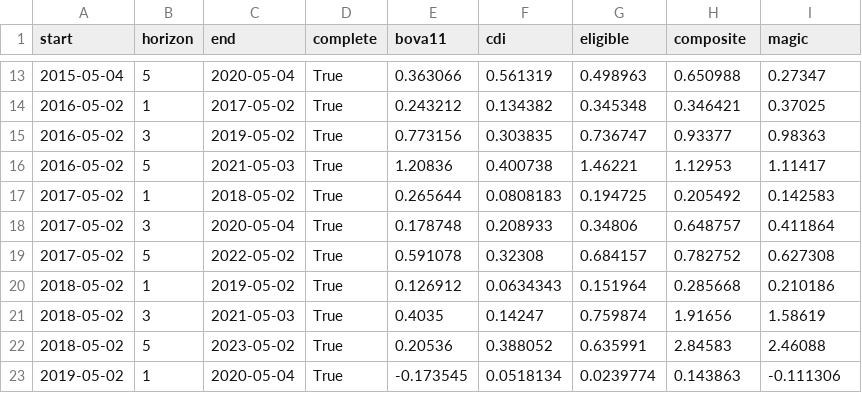
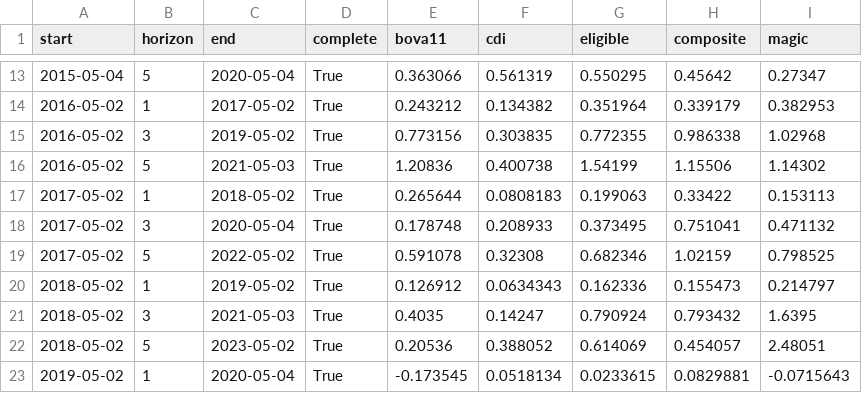
Before and after one commit to mbottoni/b3-radar, a CSV file: data/backtest/cohorts.csv, drawn as a sheet; only a part is shown, gaps mark what is left out; the diff covers the shown part only.

```diff
--- a/data/backtest/cohorts.csv
+++ b/data/backtest/cohorts.csv
@@ -13,11 +13,11 @@ start,horizon,end,complete,bova11,cdi,eligible,composite,magic
-2015-05-04,5,2020-05-04,True,0.363066,0.561319,0.498963,0.650988,0.27347
-2016-05-02,1,2017-05-02,True,0.243212,0.134382,0.345348,0.346421,0.37025
-2016-05-02,3,2019-05-02,True,0.773156,0.303835,0.736747,0.93377,0.98363
-2016-05-02,5,2021-05-03,True,1.20836,0.400738,1.46221,1.12953,1.11417
-2017-05-02,1,2018-05-02,True,0.265644,0.0808183,0.194725,0.205492,0.142583
-2017-05-02,3,2020-05-04,True,0.178748,0.208933,0.34806,0.648757,0.411864
-2017-05-02,5,2022-05-02,True,0.591078,0.32308,0.684157,0.782752,0.627308
-2018-05-02,1,2019-05-02,True,0.126912,0.0634343,0.151964,0.285668,0.210186
-2018-05-02,3,2021-05-03,True,0.4035,0.14247,0.759874,1.91656,1.58619
-2018-05-02,5,2023-05-02,True,0.20536,0.388052,0.635991,2.84583,2.46088
-2019-05-02,1,2020-05-04,True,-0.173545,0.0518134,0.0239774,0.143863,-0.111306
+2015-05-04,5,2020-05-04,True,0.363066,0.561319,0.550295,0.45642,0.27347
+2016-05-02,1,2017-05-02,True,0.243212,0.134382,0.351964,0.339179,0.382953
+2016-05-02,3,2019-05-02,True,0.773156,0.303835,0.772355,0.986338,1.02968
+2016-05-02,5,2021-05-03,True,1.20836,0.400738,1.54199,1.15506,1.14302
+2017-05-02,1,2018-05-02,True,0.265644,0.0808183,0.199063,0.33422,0.153113
+2017-05-02,3,2020-05-04,True,0.178748,0.208933,0.373495,0.751041,0.471132
+2017-05-02,5,2022-05-02,True,0.591078,0.32308,0.682346,1.02159,0.798525
+2018-05-02,1,2019-05-02,True,0.126912,0.0634343,0.162336,0.155473,0.214797
+2018-05-02,3,2021-05-03,True,0.4035,0.14247,0.790924,0.793432,1.6395
+2018-05-02,5,2023-05-02,True,0.20536,0.388052,0.614069,0.454057,2.48051
+2019-05-02,1,2020-05-04,True,-0.173545,0.0518134,0.0233615,0.0829881,-0.0715643
```
Also changed, not shown: 88 edited cells elsewhere in this file, data/backtest/curve.csv, data/backtest/holdings.csv, 5 other files.
